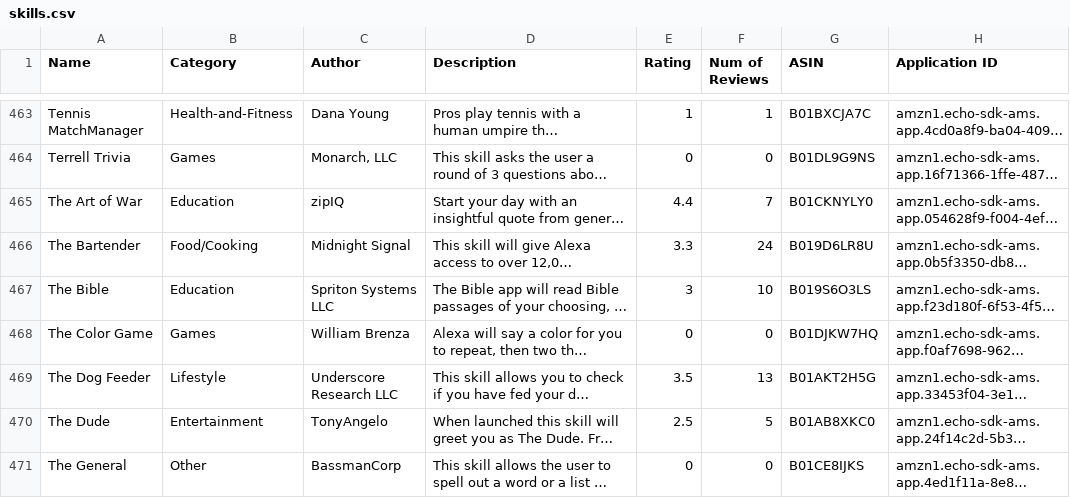
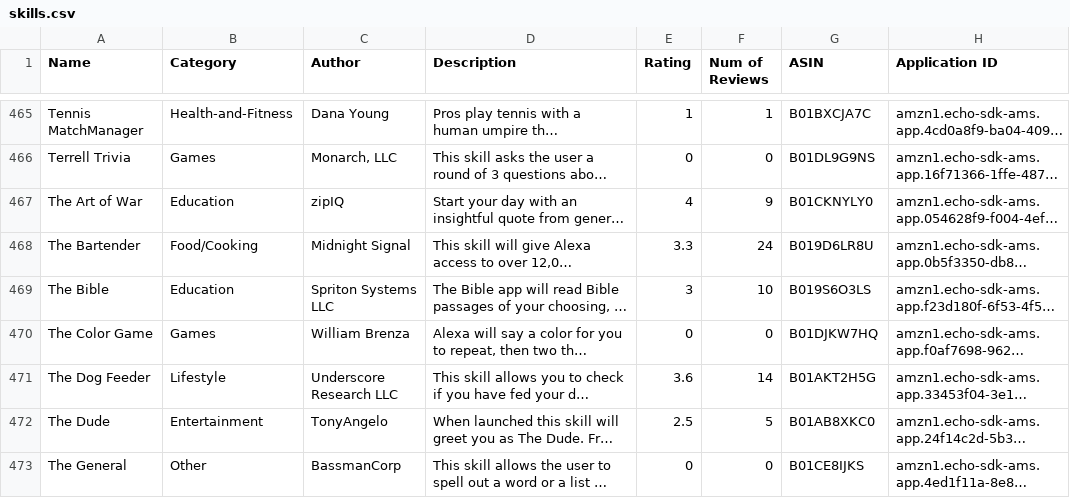
Before and after one commit to zwang695/alexa-skills-list, a CSV file: skills.csv, drawn as a sheet; only a part is shown, gaps mark what is left out; long unchanged cells end in …; addresses are those after the commit; the diff covers the shown part only; the diff names each change by its address in the sheet, - before the commit and + after, or states it on an @@ line.

Commit message:
update list: add 2, update 23

```diff
--- a/skills.csv
+++ b/skills.csv
-E467 (Rating): 4.4
+E467 (Rating): 4
-F467 (Num of Reviews): 7
+F467 (Num of Reviews): 9
-E471 (Rating): 3.5
+E471 (Rating): 3.6
-F471 (Num of Reviews): 13
+F471 (Num of Reviews): 14
```
Also changed, not shown: 2 added rows and 35 edited cells elsewhere in this file, 53 other files.
